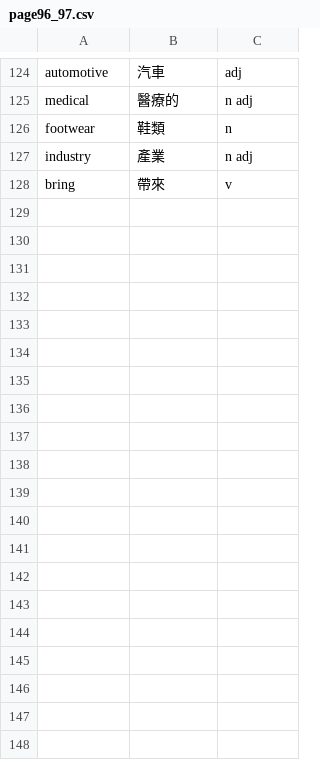
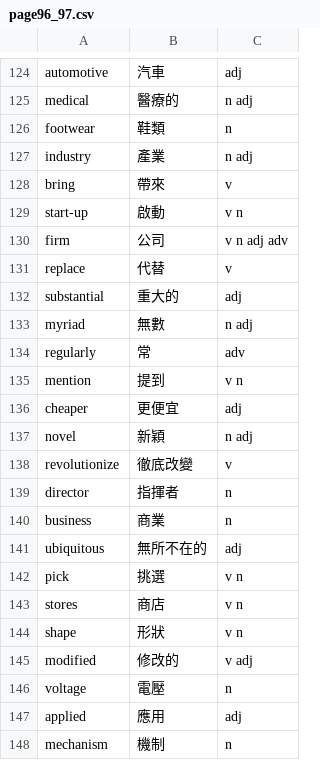
Before and after one commit to Kevin18Chen/ELTQ, a CSV file: page96_97.csv, drawn as a sheet; only a part is shown, gaps mark what is left out; the diff covers the shown part only.

```diff
--- a/page96_97.csv
+++ b/page96_97.csv
@@ -128 +128,21 @@ industry,產業,n adj
 bring,帶來,v
+start-up,啟動,v n
+firm,公司,v n adj adv
+replace,代替,v
+substantial,重大的,adj
+myriad,無數,n adj
+regularly,常,adv
+mention,提到,v n
+cheaper,更便宜,adj
+novel,新穎,n adj
+revolutionize,徹底改變,v
+director,指揮者,n
+business,商業,n
+ubiquitous,無所不在的,adj
+pick,挑選,v n
+stores,商店,v n
+shape,形狀,v n
+modified,修改的,v adj
+voltage,電壓,n
+applied,應用,adj
+mechanism,機制,n
```
Also changed, not shown: 28 added rows and 2 edited cells elsewhere in this file, 1 other file.
